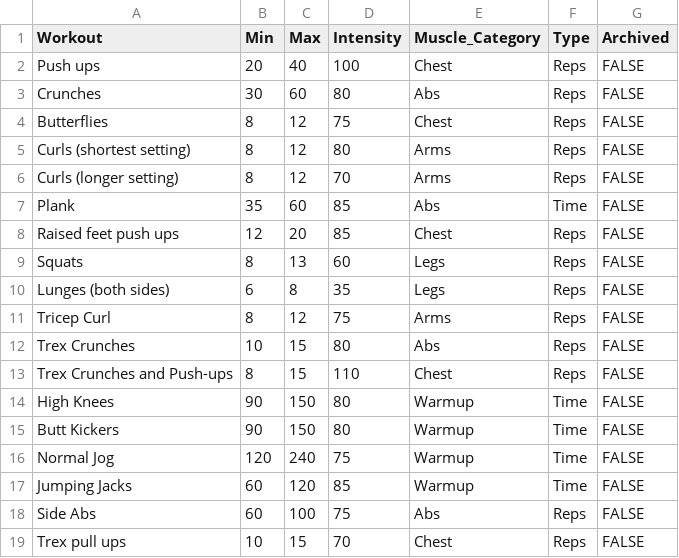
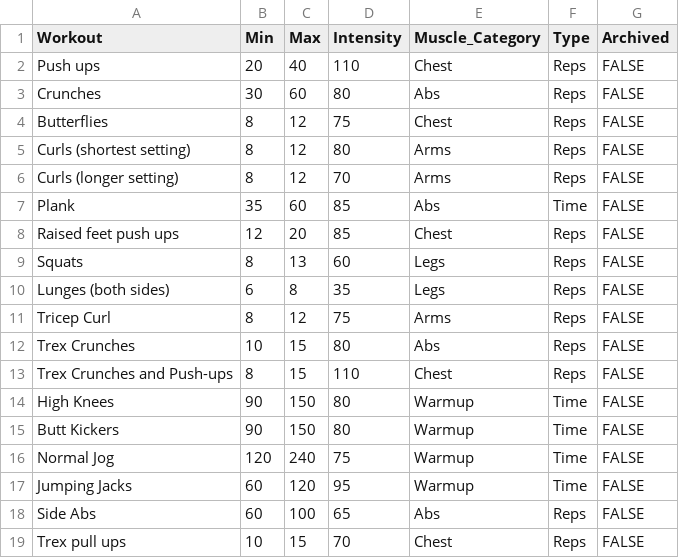
Before and after one commit to jntrcs/ShinyWorkout, a CSV file: Workouts.csv, drawn as a sheet.

```diff
--- a/Workouts.csv
+++ b/Workouts.csv
@@ -1,3 +1,3 @@
 Workout,Min,Max,Intensity,Muscle_Category,Type,Archived
-Push ups,20,40,100,Chest,Reps,FALSE
+Push ups,20,40,110,Chest,Reps,FALSE
 Crunches,30,60,80,Abs,Reps,FALSE
@@ -16,4 +16,4 @@ Butt Kickers,90,150,80,Warmup,Time,FALSE
 Normal Jog,120,240,75,Warmup,Time,FALSE
-Jumping Jacks,60,120,85,Warmup,Time,FALSE
-Side Abs,60,100,75,Abs,Reps,FALSE
+Jumping Jacks,60,120,95,Warmup,Time,FALSE
+Side Abs,60,100,65,Abs,Reps,FALSE
 Trex pull ups,10,15,70,Chest,Reps,FALSE
```
Also changed, not shown: 1 other file.
